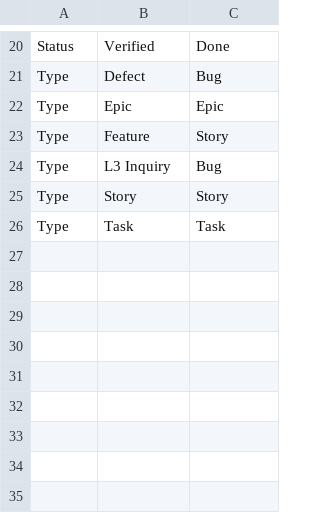
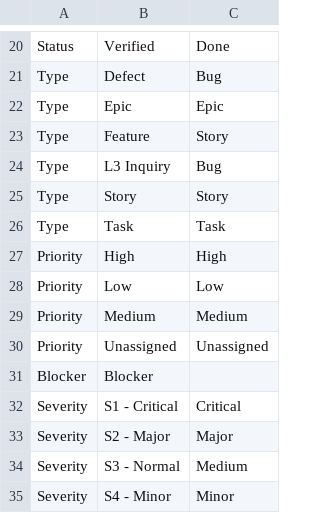
Before and after one commit to steventongsf/rational-to-jira-migration, a CSV file: enums.csv, drawn as a sheet; only a part is shown, gaps mark what is left out; the diff names each change by its address in the sheet, - before the commit and + after, or states it on an @@ line.

Commit message:
add enums

```diff
--- a/enums.csv
+++ b/enums.csv
+row 27: Priority | High | High
+row 28: Priority | Low | Low
+row 29: Priority | Medium | Medium
+row 30: Priority | Unassigned | Unassigned
+row 31: Blocker | Blocker
+row 32: Severity | S1 - Critical | Critical
+row 33: Severity | S2 - Major | Major
+row 34: Severity | S3 - Normal | Medium
+row 35: Severity | S4 - Minor | Minor
```
